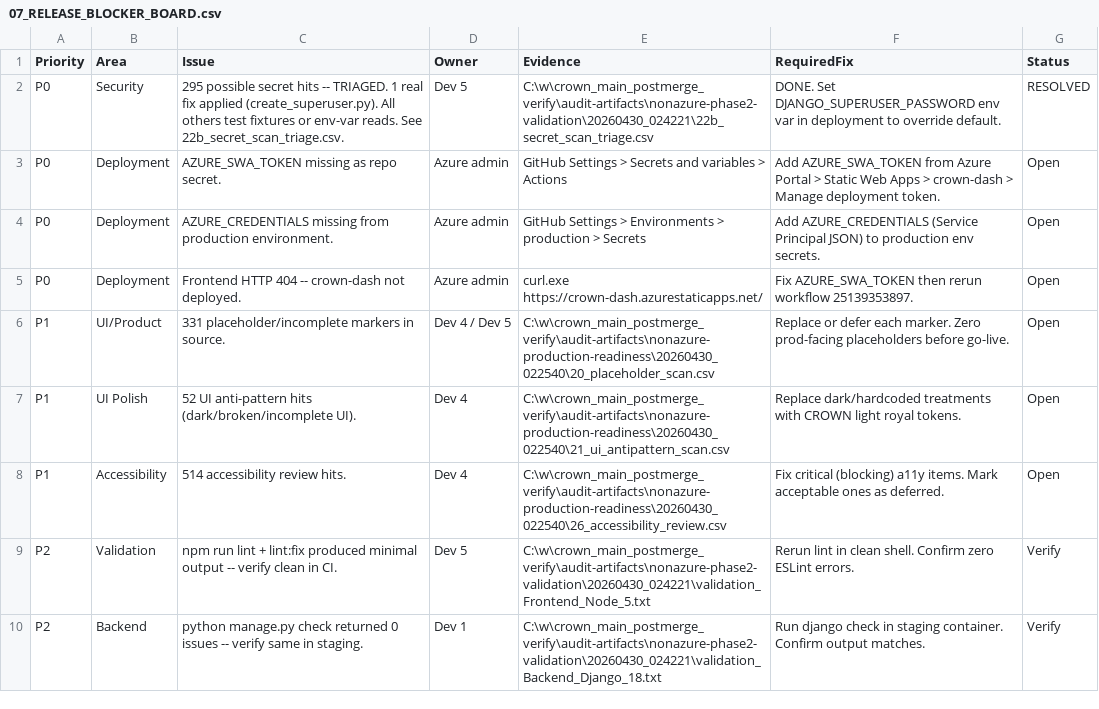
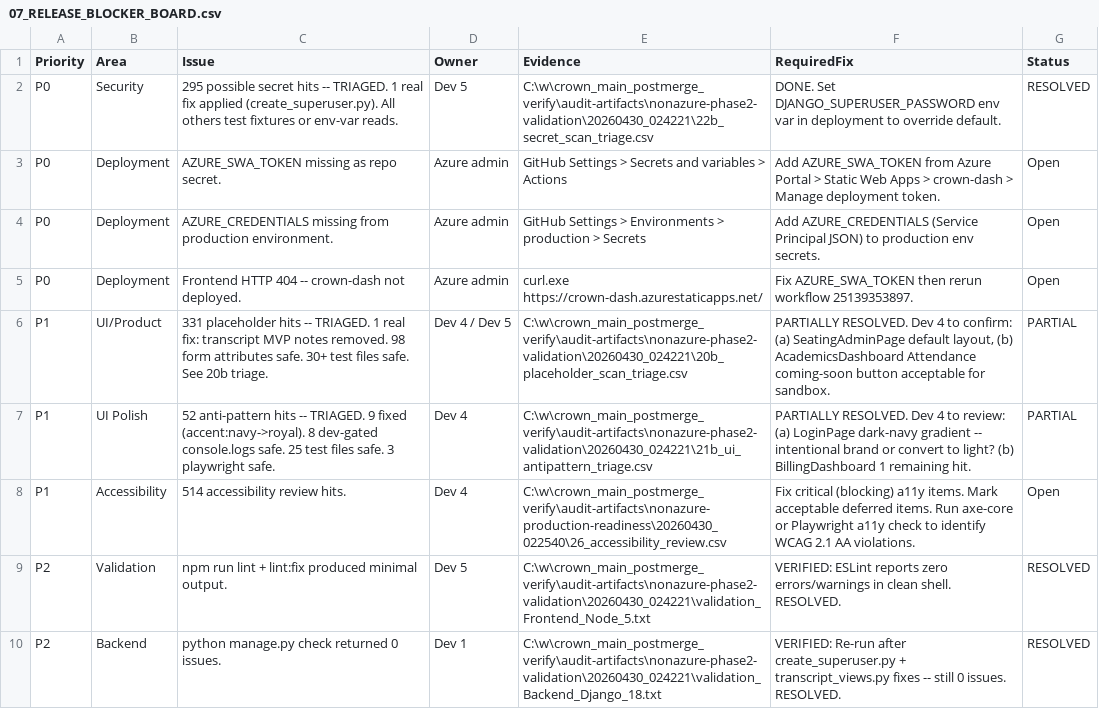
Before and after one commit to Arete0920/Crown-CSMS, a CSV file: audit-artifacts/nonazure-phase2-validation/20260430_024221/07_RELEASE_BLOCKER_BOARD.csv, drawn as a sheet.

Commit message:
audit: final blocker board state -- P0 security resolved, P1 UI/placeholder partial, P0 Azure deploys awaiting admin

```diff
--- a/audit-artifacts/nonazure-phase2-validation/20260430_024221/07_RELEASE_BLOCKER_BOARD.csv
+++ b/audit-artifacts/nonazure-phase2-validation/20260430_024221/07_RELEASE_BLOCKER_BOARD.csv
@@ -1,3 +1,3 @@
 "Priority","Area","Issue","Owner","Evidence","RequiredFix","Status"
-"P0","Security","295 possible secret hits -- TRIAGED. 1 real fix applied (create_superuser.py). All others test fixtures or env-var reads. See 22b_secret_scan_triage.csv.","Dev 5","C:\w\crown_main_postmerge_verify\audit-artifacts\nonazure-phase2-validation\20260430_024221\22b_secret_scan_triage.csv","DONE. Set DJANGO_SUPERUSER_PASSWORD env var in deployment to override default.","RESOLVED"
+"P0","Security","295 possible secret hits -- TRIAGED. 1 real fix applied (create_superuser.py). All others test fixtures or env-var reads.","Dev 5","C:\w\crown_main_postmerge_verify\audit-artifacts\nonazure-phase2-validation\20260430_024221\22b_secret_scan_triage.csv","DONE. Set DJANGO_SUPERUSER_PASSWORD env var in deployment to override default.","RESOLVED"
 "P0","Deployment","AZURE_SWA_TOKEN missing as repo secret.","Azure admin","GitHub Settings > Secrets and variables > Actions","Add AZURE_SWA_TOKEN from Azure Portal > Static Web Apps > crown-dash > Manage deployment token.","Open"
@@ -5,6 +5,6 @@
 "P0","Deployment","Frontend HTTP 404 -- crown-dash not deployed.","Azure admin","curl.exe https://crown-dash.azurestaticapps.net/","Fix AZURE_SWA_TOKEN then rerun workflow 25139353897.","Open"
-"P1","UI/Product","331 placeholder/incomplete markers in source.","Dev 4 / Dev 5","C:\w\crown_main_postmerge_verify\audit-artifacts\nonazure-production-readiness\20260430_022540\20_placeholder_scan.csv","Replace or defer each marker. Zero prod-facing placeholders before go-live.","Open"
-"P1","UI Polish","52 UI anti-pattern hits (dark/broken/incomplete UI).","Dev 4","C:\w\crown_main_postmerge_verify\audit-artifacts\nonazure-production-readiness\20260430_022540\21_ui_antipattern_scan.csv","Replace dark/hardcoded treatments with CROWN light royal tokens.","Open"
-"P1","Accessibility","514 accessibility review hits.","Dev 4","C:\w\crown_main_postmerge_verify\audit-artifacts\nonazure-production-readiness\20260430_022540\26_accessibility_review.csv","Fix critical (blocking) a11y items. Mark acceptable ones as deferred.","Open"
-"P2","Validation","npm run lint + lint:fix produced minimal output -- verify clean in CI.","Dev 5","C:\w\crown_main_postmerge_verify\audit-artifacts\nonazure-phase2-validation\20260430_024221\validation_Frontend_Node_5.txt","Rerun lint in clean shell. Confirm zero ESLint errors.","Verify"
-"P2","Backend","python manage.py check returned 0 issues -- verify same in staging.","Dev 1","C:\w\crown_main_postmerge_verify\audit-artifacts\nonazure-phase2-validation\20260430_024221\validation_Backend_Django_18.txt","Run django check in staging container. Confirm output matches.","Verify"
+"P1","UI/Product","331 placeholder hits -- TRIAGED. 1 real fix: transcript MVP notes removed. 98 form attributes safe. 30+ test files safe. See 20b triage.","Dev 4 / Dev 5","C:\w\crown_main_postmerge_verify\audit-artifacts\nonazure-phase2-validation\20260430_024221\20b_placeholder_scan_triage.csv","PARTIALLY RESOLVED. Dev 4 to confirm: (a) SeatingAdminPage default layout, (b) AcademicsDashboard Attendance coming-soon button acceptable for sandbox.","PARTIAL"
+"P1","UI Polish","52 anti-pattern hits -- TRIAGED. 9 fixed (accent:navy->royal). 8 dev-gated console.logs safe. 25 test files safe. 3 playwright safe.","Dev 4","C:\w\crown_main_postmerge_verify\audit-artifacts\nonazure-phase2-validation\20260430_024221\21b_ui_antipattern_triage.csv","PARTIALLY RESOLVED. Dev 4 to review: (a) LoginPage dark-navy gradient -- intentional brand or convert to light? (b) BillingDashboard 1 remaining hit.","PARTIAL"
+"P1","Accessibility","514 accessibility review hits.","Dev 4","C:\w\crown_main_postmerge_verify\audit-artifacts\nonazure-production-readiness\20260430_022540\26_accessibility_review.csv","Fix critical (blocking) a11y items. Mark acceptable deferred items. Run axe-core or Playwright a11y check to identify WCAG 2.1 AA violations.","Open"
+"P2","Validation","npm run lint + lint:fix produced minimal output.","Dev 5","C:\w\crown_main_postmerge_verify\audit-artifacts\nonazure-phase2-validation\20260430_024221\validation_Frontend_Node_5.txt","VERIFIED: ESLint reports zero errors/warnings in clean shell. RESOLVED.","RESOLVED"
+"P2","Backend","python manage.py check returned 0 issues.","Dev 1","C:\w\crown_main_postmerge_verify\audit-artifacts\nonazure-phase2-validation\20260430_024221\validation_Backend_Django_18.txt","VERIFIED: Re-run after create_superuser.py + transcript_views.py fixes -- still 0 issues. RESOLVED.","RESOLVED"
```
Also changed, not shown: docs/crown-master-binder/operations/12_RELEASE_BLOCKER_BOARD.csv.
